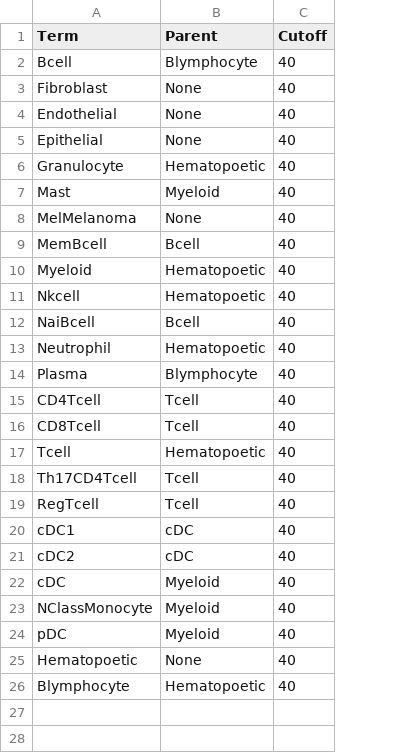
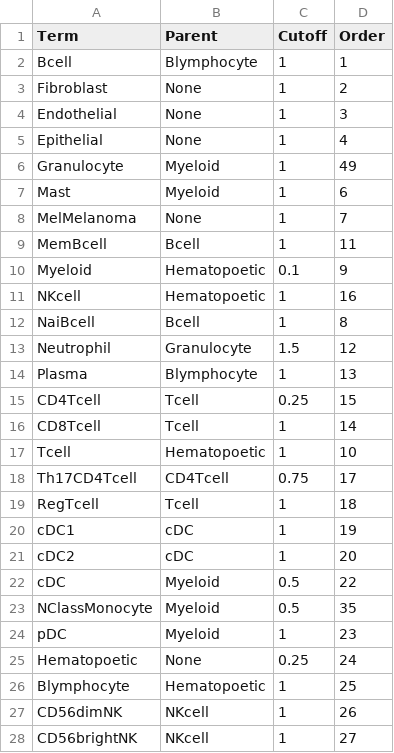
Before and after one commit to paulgeser/test, a TSV file: besca/datasets/genesets/CellNames_scseqCMs6_config.tsv, drawn as a sheet; only a part is shown; removed rows and columns are numbered as before the commit, all else as after; the diff covers the shown part only; the diff names each change by its address in the sheet, - before the commit and + after, or states it on an @@ line.

```diff
--- a/besca/datasets/genesets/CellNames_scseqCMs6_config.tsv
+++ b/besca/datasets/genesets/CellNames_scseqCMs6_config.tsv
+column D (Order), rows 2-10: 1 | 2 | 3 | 4 | 49 | 6 | 7 | 11 | 9; rows 12-26: 8 | 12 | 13 | 15 | 14 | 10 | 17 | 18 | 19 | 20 | 22 | 35 | 23 | 24 | 25
-C2:C9 (Cutoff): 40
+C2:C9 (Cutoff): 1
-B6 (Parent): Hematopoetic
+B6 (Parent): Myeloid
-C10 (Cutoff): 40
+C10 (Cutoff): 0.1
-row 11: Nkcell | Hematopoetic | 40
+row 11: NKcell | Hematopoetic | 1 | 16
-C12 (Cutoff): 40
+C12 (Cutoff): 1
-B13 (Parent): Hematopoetic
+B13 (Parent): Granulocyte
-C13 (Cutoff): 40
+C13 (Cutoff): 1.5
-C14 (Cutoff): 40
+C14 (Cutoff): 1
-C15 (Cutoff): 40
+C15 (Cutoff): 0.25
-C16:C17 (Cutoff): 40
+C16:C17 (Cutoff): 1
-B18 (Parent): Tcell
+B18 (Parent): CD4Tcell
-C18 (Cutoff): 40
+C18 (Cutoff): 0.75
-C19:C21 (Cutoff): 40
+C19:C21 (Cutoff): 1
-C22:C23 (Cutoff): 40
+C22:C23 (Cutoff): 0.5
-C24 (Cutoff): 40
+C24 (Cutoff): 1
-C25 (Cutoff): 40
+C25 (Cutoff): 0.25
-C26 (Cutoff): 40
+C26 (Cutoff): 1
+row 27: CD56dimNK | NKcell | 1 | 26
+row 28: CD56brightNK | NKcell | 1 | 27
```
Also changed, not shown: 22 added rows elsewhere in this file, 3 other files.
